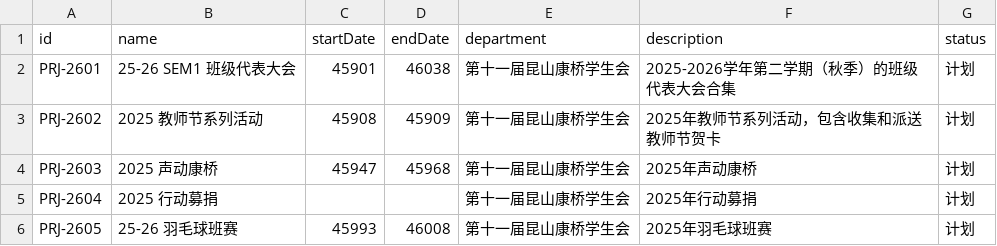
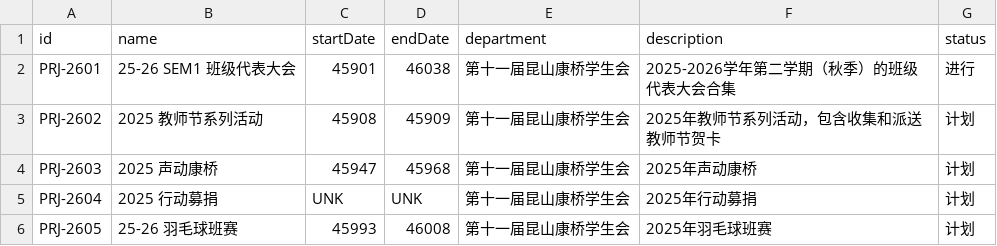
Before and after one commit to KCIS-KSVG/Data, a CSV file: progress/ksvg.com.cn_progress_data - projects.csv, drawn as a sheet.

Commit message:
Update progress CSVs with new session and project data
Added new entries to equiRequest, prodRequest, and staffRequest CSVs for session SES-0001 and project PRJ-2601. Updated the status of PRJ-2601 in projects.csv to '进行' and set start/end dates for PRJ-2604 to 'UNK'.

```diff
--- a/progress/ksvg.com.cn_progress_data - projects.csv
+++ b/progress/ksvg.com.cn_progress_data - projects.csv
@@ -1,6 +1,6 @@
 id,name,startDate,endDate,department,description,status
-PRJ-2601,25-26 SEM1 班级代表大会,45901,46038,第十一届昆山康桥学生会,2025-2026学年第二学期（秋季）的班级代表大会合集,计划
+PRJ-2601,25-26 SEM1 班级代表大会,45901,46038,第十一届昆山康桥学生会,2025-2026学年第二学期（秋季）的班级代表大会合集,进行
 PRJ-2602,2025 教师节系列活动,45908,45909,第十一届昆山康桥学生会,2025年教师节系列活动，包含收集和派送教师节贺卡,计划
 PRJ-2603,2025 声动康桥,45947,45968,第十一届昆山康桥学生会,2025年声动康桥,计划
-PRJ-2604,2025 行动募捐,,,第十一届昆山康桥学生会,2025年行动募捐,计划
+PRJ-2604,2025 行动募捐,UNK,UNK,第十一届昆山康桥学生会,2025年行动募捐,计划
 PRJ-2605,25-26 羽毛球班赛,45993,46008,第十一届昆山康桥学生会,2025年羽毛球班赛,计划
```
Also changed, not shown: 3 other files.
